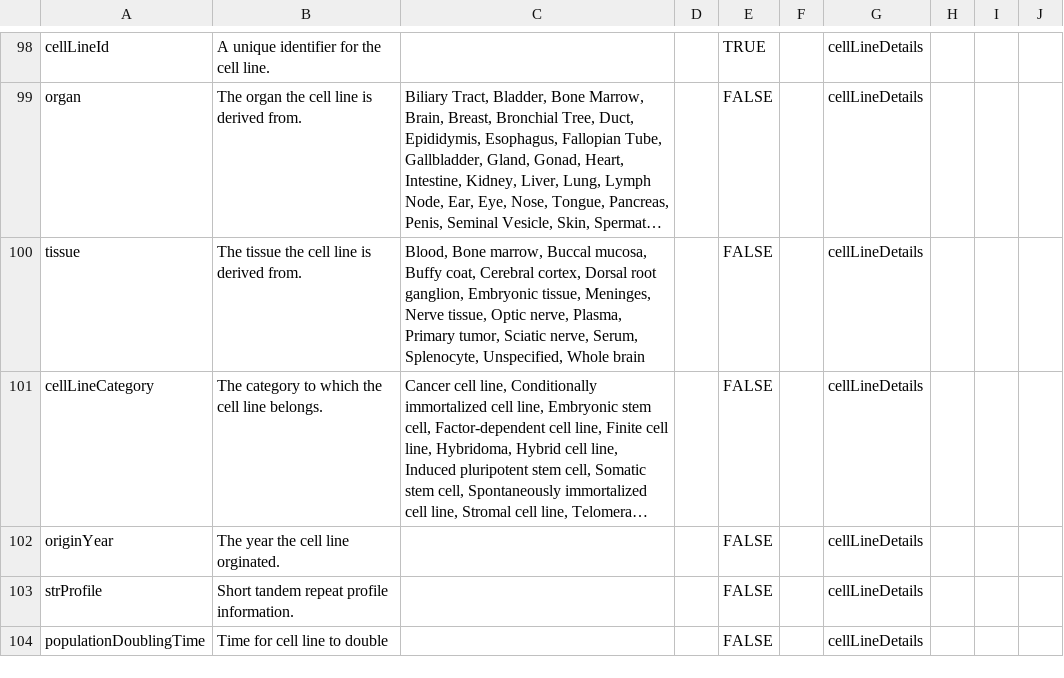
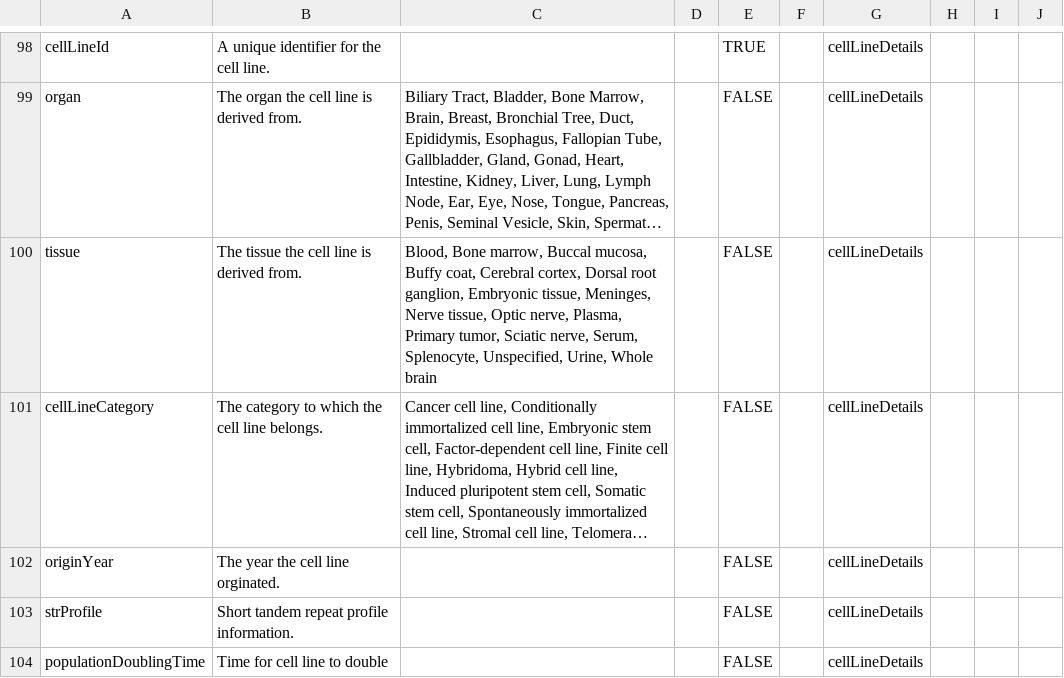
Before and after one commit to nf-osi/nf-research-tools-schema, a CSV file: nf_research_tools.rdb.model.csv, drawn as a sheet; only a part is shown, gaps mark what is left out; long unchanged cells end in …; the diff names each change by its address in the sheet, - before the commit and + after, or states it on an @@ line.

Commit message:
Update nf_research_tools.rdb.model.csv

```diff
--- a/nf_research_tools.rdb.model.csv
+++ b/nf_research_tools.rdb.model.csv
-C100: …Splenocyte, Unspecified, Whole brain
+C100: …Splenocyte, Unspecified, Urine, Whole brain
```
